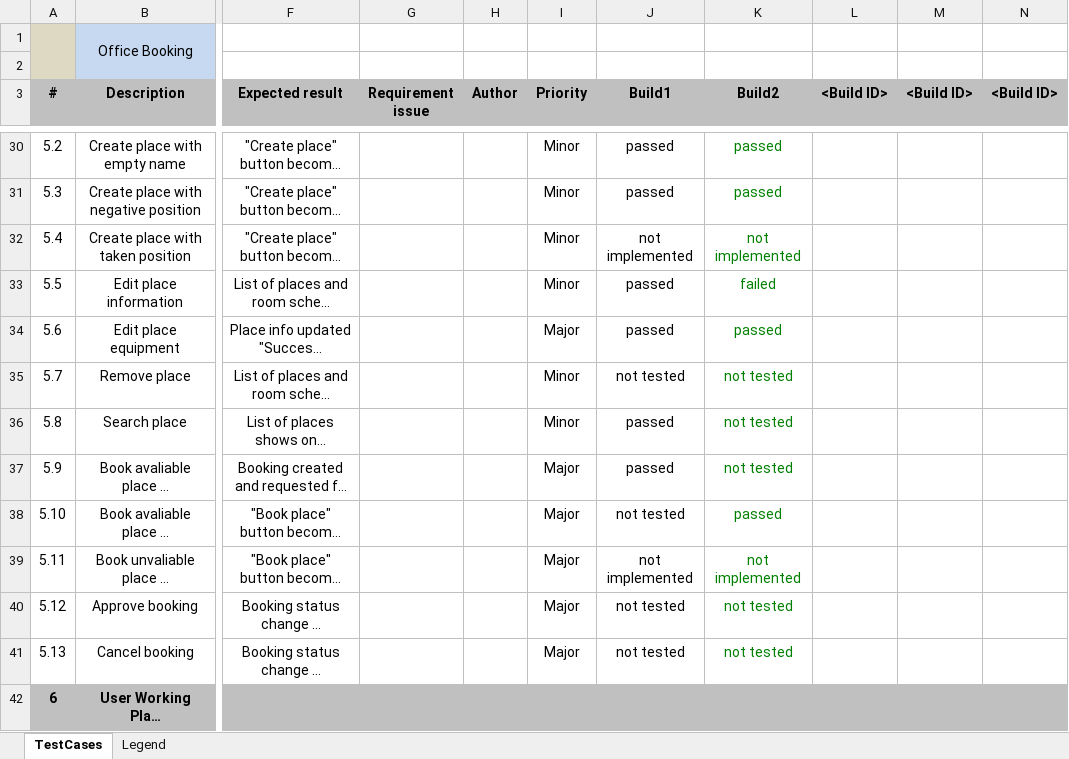
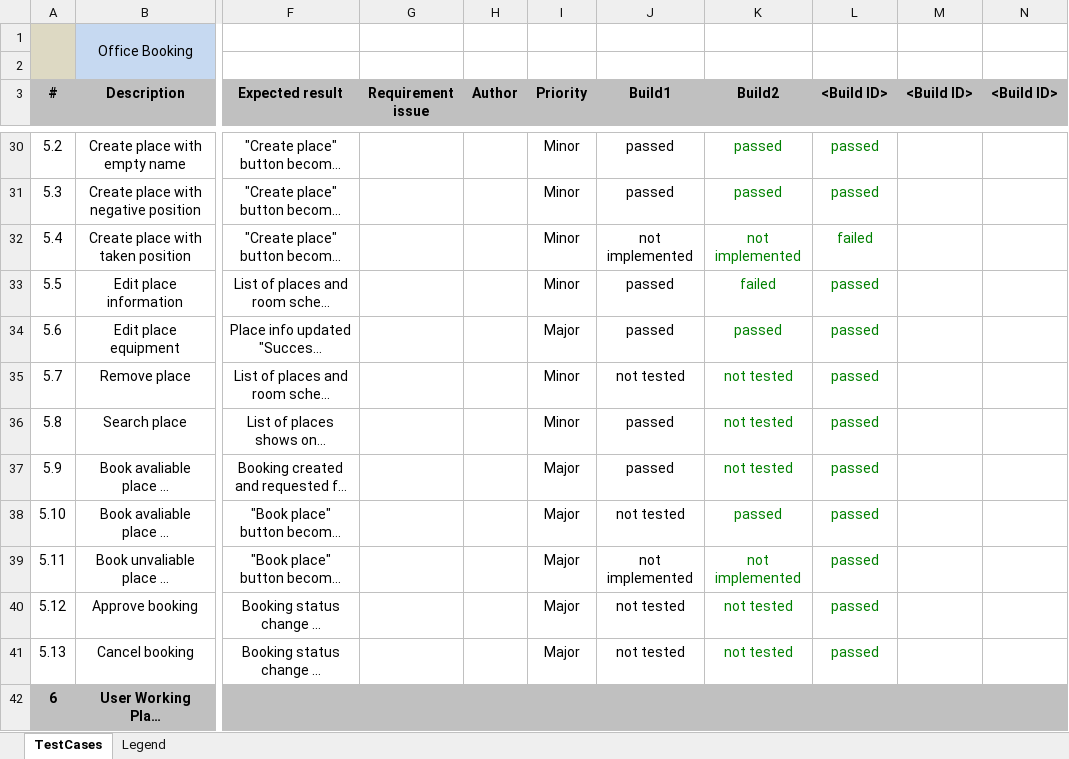
Before and after one commit to Lmglk/OfficeBooking, an Excel workbook: docs/T02_OB_TC_ver03.xlsx, sheet TestCases, drawn as a sheet; only a part is shown, gaps mark what is left out; long unchanged cells end in …; values as stored, in another font and other column widths than the file's, no borders; the diff covers the shown part only; the diff names each change by its address in the sheet, - before the commit and + after, or states it on an @@ line.

```diff
--- a/docs/T02_OB_TC_ver03.xlsx (sheet TestCases)
+++ b/docs/T02_OB_TC_ver03.xlsx (sheet TestCases)
-L30:L31 (<Build ID>): (empty)
+L30:L31 (<Build ID>): passed
-L32 (<Build ID>): (empty)
+L32 (<Build ID>): failed
-L33:L41 (<Build ID>): (empty)
+L33:L41 (<Build ID>): passed
```
Also changed, not shown: 34 edited cells elsewhere in this sheet, 3 other files.
